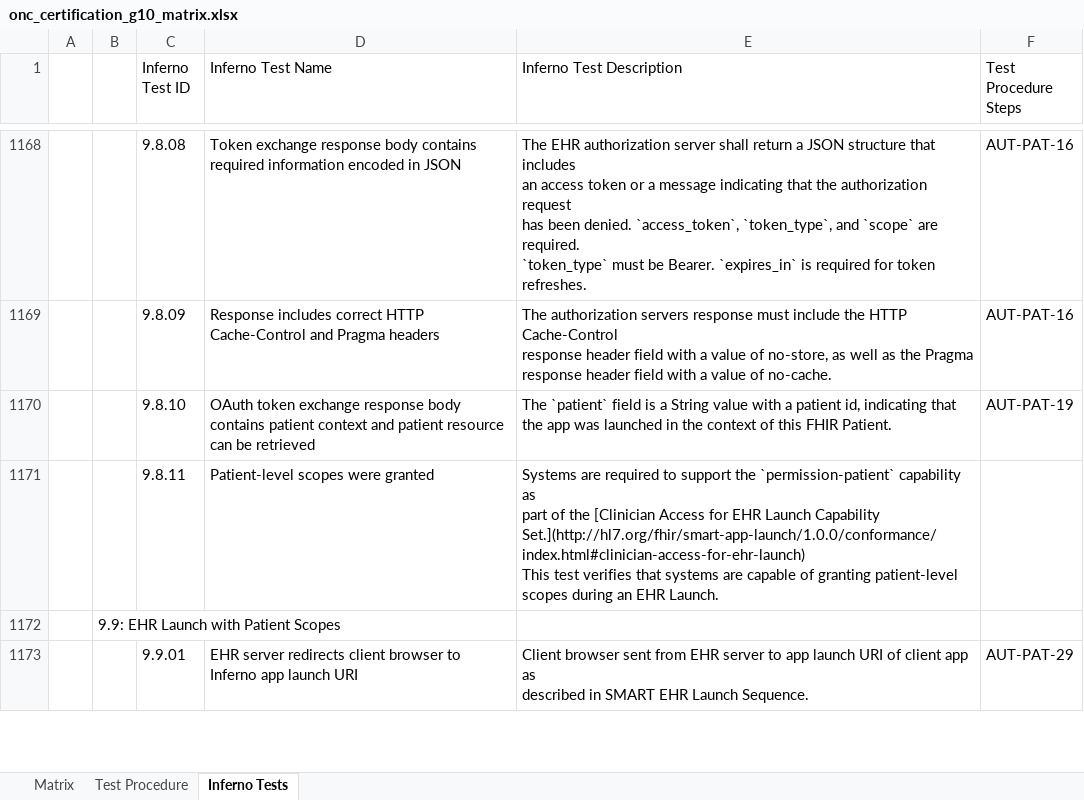
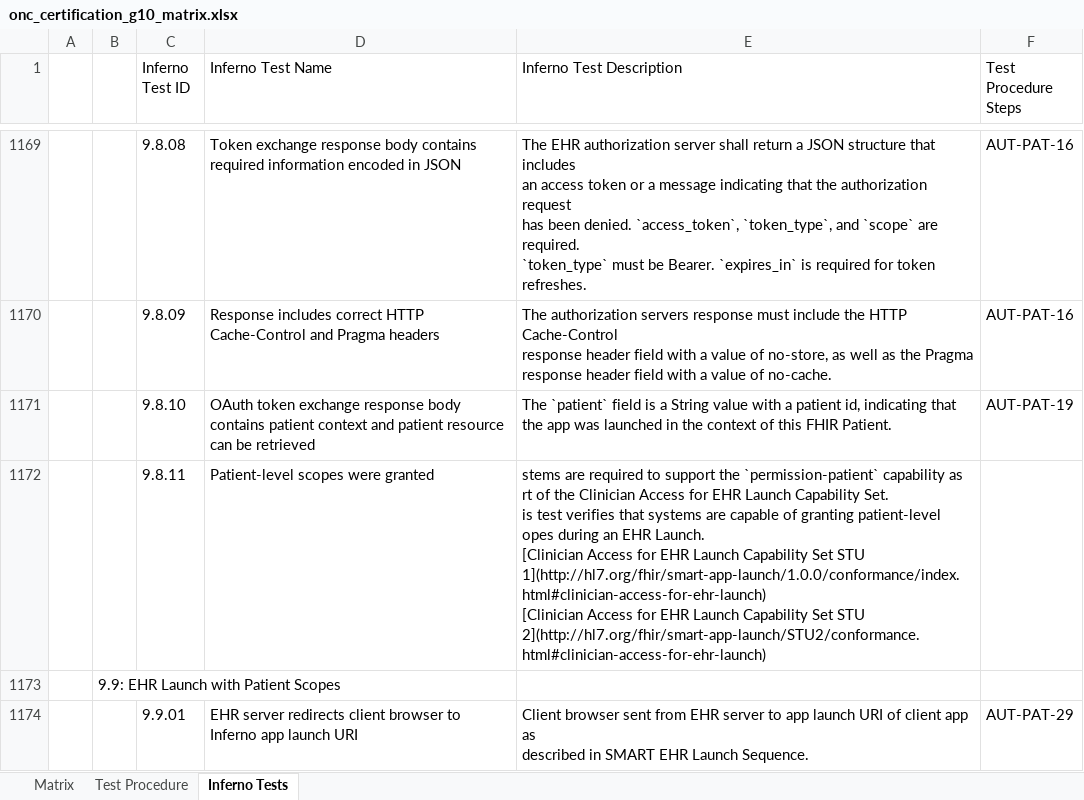
Before and after one commit to onc-healthit/onc-certification-g10-test-kit, an Excel workbook: onc_certification_g10_matrix.xlsx, sheet Inferno Tests, drawn as a sheet; only a part is shown, gaps mark what is left out; values as stored, in another font and other column widths than the file's, no borders; addresses are those after the commit; ↵ is a line break in a cell; the diff covers the shown part only; the diff names each change by its address in the sheet, - before the commit and + after, or states it on an @@ line.

```diff
--- a/onc_certification_g10_matrix.xlsx (sheet Inferno Tests)
+++ b/onc_certification_g10_matrix.xlsx (sheet Inferno Tests)
-E1172 (Inferno Test Description): Systems are required to support the `permission-patient` capability as ↵ part of the [Clinician Access for EHR Launch Capability ↵ Set.](http://hl7.org/fhir/smart-app-launch/1.0.0/conformance/index.html#clinician-access-for-ehr-launch) ↵ This test verifies that systems are capable of granting patient-level ↵ scopes during an EHR Launch.
+E1172 (Inferno Test Description): stems are required to support the `permission-patient` capability as ↵ rt of the Clinician Access for EHR Launch Capability Set. ↵ is test verifies that systems are capable of granting patient-level ↵ opes during an EHR Launch. ↵ [Clinician Access for EHR Launch Capability Set STU ↵ 1](http://hl7.org/fhir/smart-app-launch/1.0.0/conformance/index.html#clinician-access-for-ehr-launch) ↵ [Clinician Access for EHR Launch Capability Set STU ↵ 2](http://hl7.org/fhir/smart-app-launch/STU2/conformance.html#clinician-access-for-ehr-launch)
```
Also changed, not shown: 1 added row and 8 edited cells elsewhere in this sheet, sheet Test Procedure, sheet Matrix.
